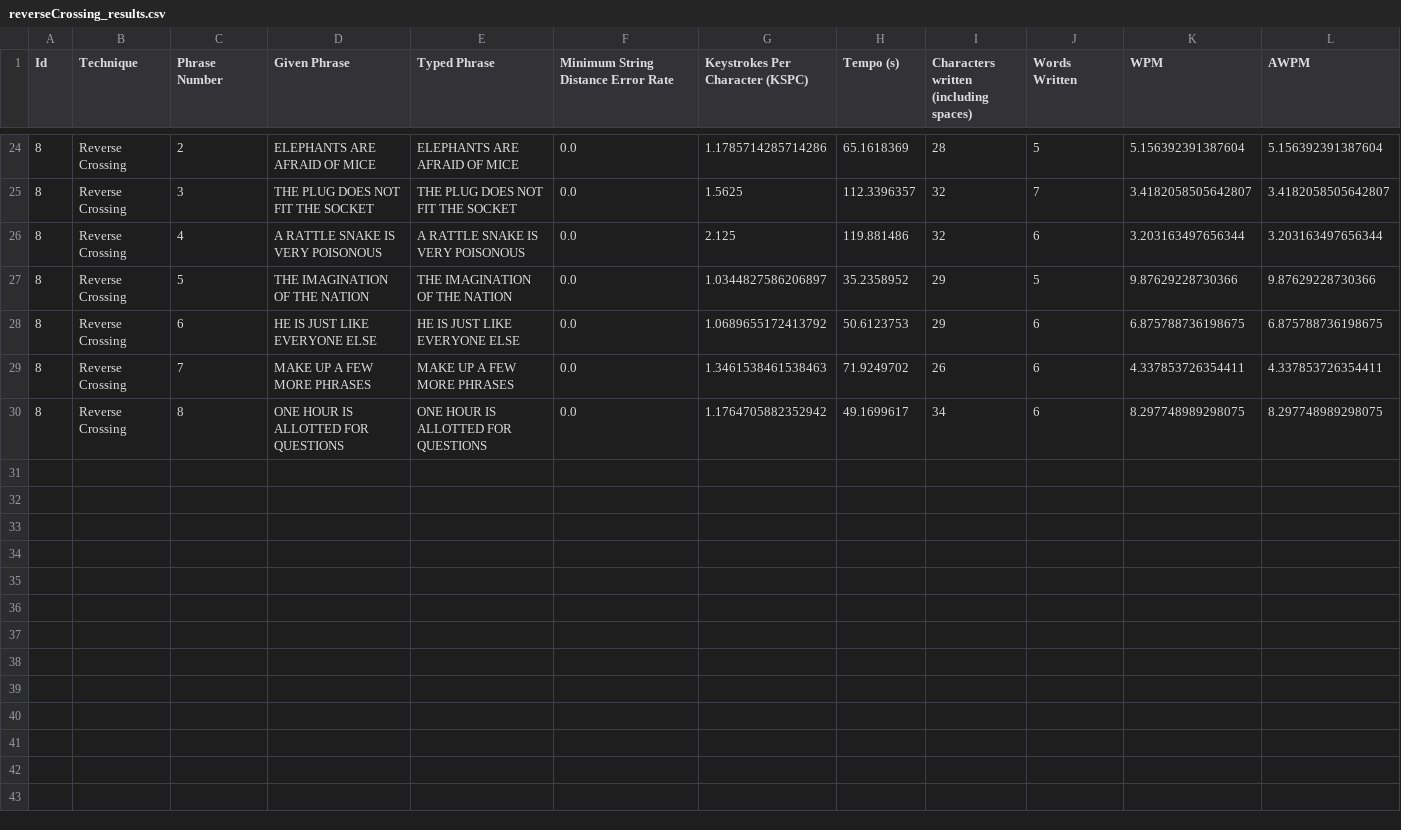
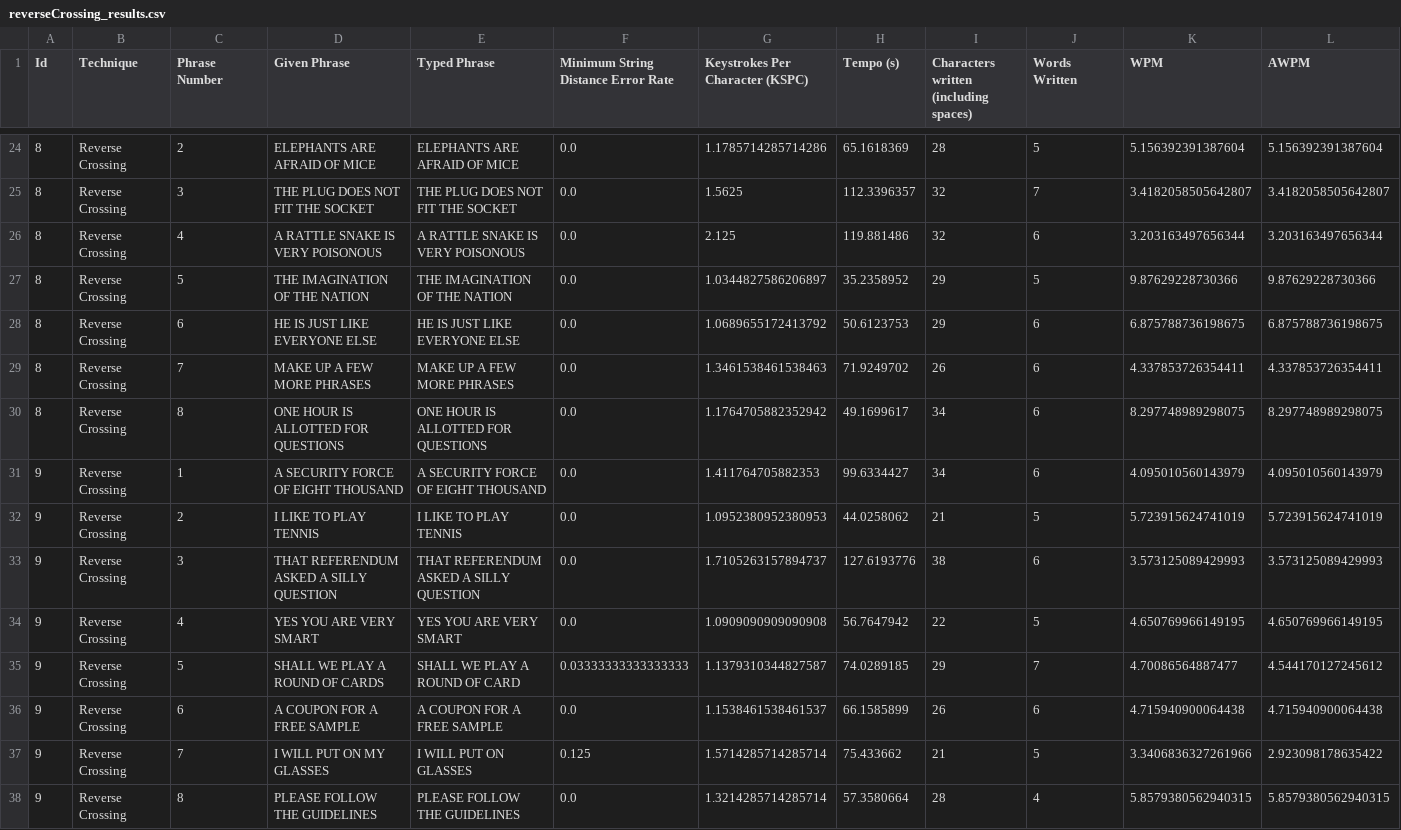
Before and after one commit to Franciscodc98/EyeTyping-2.0, a CSV file: src/main/resources/testResults/reverseCrossing_results.csv, drawn as a sheet; only a part is shown, gaps mark what is left out; rows hold the shown columns only; the diff names each change by its address in the sheet, - before the commit and + after, or states it on an @@ line.

```diff
--- a/src/main/resources/testResults/reverseCrossing_results.csv
+++ b/src/main/resources/testResults/reverseCrossing_results.csv
+row 31: 9 | Reverse Crossing | 1 | A SECURITY FORCE OF EIGHT THOUSAND | A SECURITY FORCE OF EIGHT THOUSAND | 0.0 | 1.411764705882353 | 99.6334427 | 34 | 6 | 4.095010560143979 | 4.095010560143979
+row 32: 9 | Reverse Crossing | 2 | I LIKE TO PLAY TENNIS | I LIKE TO PLAY TENNIS | 0.0 | 1.0952380952380953 | 44.0258062 | 21 | 5 | 5.723915624741019 | 5.723915624741019
+row 33: 9 | Reverse Crossing | 3 | THAT REFERENDUM ASKED A SILLY QUESTION | THAT REFERENDUM ASKED A SILLY QUESTION | 0.0 | 1.7105263157894737 | 127.6193776 | 38 | 6 | 3.573125089429993 | 3.573125089429993
+row 34: 9 | Reverse Crossing | 4 | YES YOU ARE VERY SMART | YES YOU ARE VERY SMART | 0.0 | 1.0909090909090908 | 56.7647942 | 22 | 5 | 4.650769966149195 | 4.650769966149195
+row 35: 9 | Reverse Crossing | 5 | SHALL WE PLAY A ROUND OF CARDS | SHALL WE PLAY A ROUND OF CARD | 0.03333333333333333 | 1.1379310344827587 | 74.0289185 | 29 | 7 | 4.70086564887477 | 4.544170127245612
+row 36: 9 | Reverse Crossing | 6 | A COUPON FOR A FREE SAMPLE | A COUPON FOR A FREE SAMPLE | 0.0 | 1.1538461538461537 | 66.1585899 | 26 | 6 | 4.715940900064438 | 4.715940900064438
+row 37: 9 | Reverse Crossing | 7 | I WILL PUT ON MY GLASSES | I WILL PUT ON GLASSES | 0.125 | 1.5714285714285714 | 75.433662 | 21 | 5 | 3.3406836327261966 | 2.923098178635422
+row 38: 9 | Reverse Crossing | 8 | PLEASE FOLLOW THE GUIDELINES | PLEASE FOLLOW THE GUIDELINES | 0.0 | 1.3214285714285714 | 57.3580664 | 28 | 4 | 5.8579380562940315 | 5.8579380562940315
```
Also changed, not shown: 1 other file.
